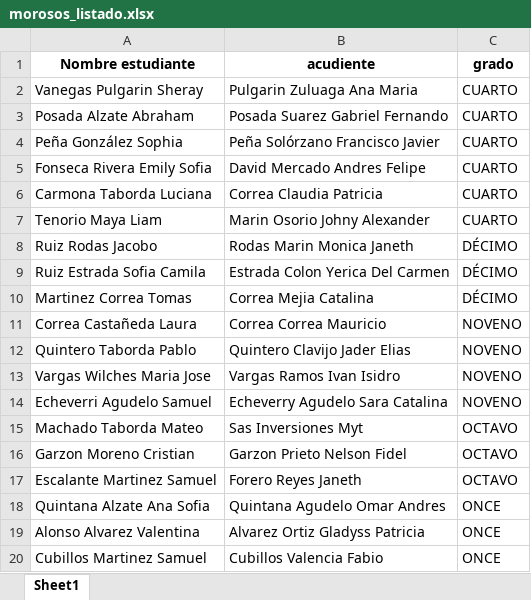
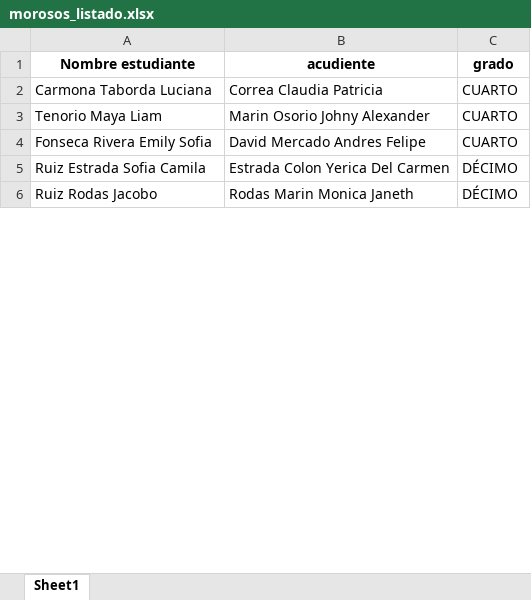
Before and after one commit to CarlosAlfredo4200/process_python_cpcs, an Excel workbook: Morosos/morosos_listado.xlsx, sheet Sheet1, drawn as a sheet; only a part is shown; values as stored, in another font and other column widths than the file's, no borders; removed rows and columns are numbered as before the commit, all else as after; the diff covers the shown part only; the diff names each change by its address in the sheet, - before the commit and + after, or states it on an @@ line.

```diff
--- a/Morosos/morosos_listado.xlsx (sheet Sheet1)
+++ b/Morosos/morosos_listado.xlsx (sheet Sheet1)
-row 2: Vanegas Pulgarin Sheray | Pulgarin Zuluaga Ana Maria | CUARTO
-row 3: Posada Alzate Abraham | Posada Suarez Gabriel Fernando | CUARTO
-row 4: Peña González Sophia | Peña Solórzano Francisco Javier | CUARTO
@@ row 5 moved to row 4: Fonseca Rivera Emily Sofia @@
@@ row 9 moved to row 5: Ruiz Estrada Sofia Camila @@
-row 10: Martinez Correa Tomas | Correa Mejia Catalina | DÉCIMO
-row 11: Correa Castañeda Laura | Correa Correa Mauricio | NOVENO
-row 12: Quintero Taborda Pablo | Quintero Clavijo Jader Elias | NOVENO
-row 13: Vargas Wilches Maria Jose | Vargas Ramos Ivan Isidro | NOVENO
-row 14: Echeverri Agudelo Samuel | Echeverry Agudelo Sara Catalina | NOVENO
-row 15: Machado Taborda Mateo | Sas Inversiones Myt | OCTAVO
-row 16: Garzon Moreno Cristian | Garzon Prieto Nelson Fidel | OCTAVO
-row 17: Escalante Martinez Samuel | Forero Reyes Janeth | OCTAVO
-row 18: Quintana Alzate Ana Sofia | Quintana Agudelo Omar Andres | ONCE
-row 19: Alonso Alvarez Valentina | Alvarez Ortiz Gladyss Patricia | ONCE
-row 20: Cubillos Martinez Samuel | Cubillos Valencia Fabio | ONCE
```
Also changed, not shown: 18 removed rows and 5 moved rows elsewhere in this sheet, Consolidar_Data_Graduados/data_certificados.xlsx, Morosos/informe_cartas_y_juntas.xlsx, 15 other files.
